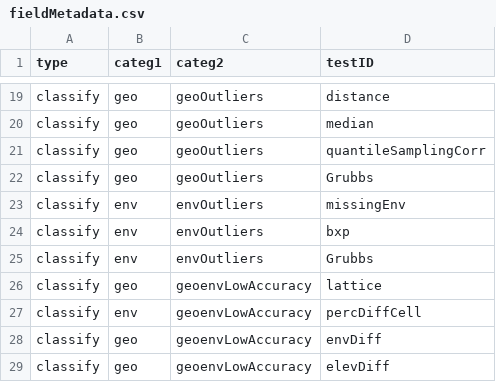
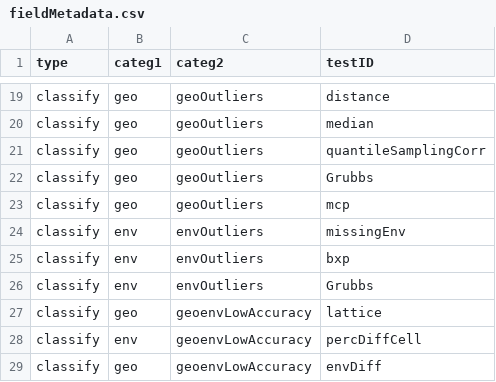
Before and after one commit to pepbioalerts/occTest, a CSV file: inst/ext/fieldMetadata.csv, drawn as a sheet; only a part is shown, gaps mark what is left out; the shorter side is filled out with more unchanged rows.

Commit message:
add mcp test_method

```diff
--- a/inst/ext/fieldMetadata.csv
+++ b/inst/ext/fieldMetadata.csv
@@ -22,2 +22,3 @@ classify,geo,geoOutliers,quantileSamplingCorr,,,
 classify,geo,geoOutliers,Grubbs,,,
+classify,geo,geoOutliers,mcp,,,
 classify,env,envOutliers,missingEnv,,,
```
Also changed, not shown: 13 other files.
